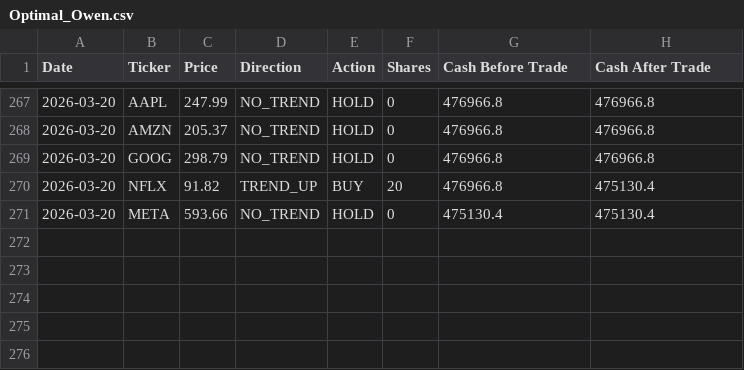
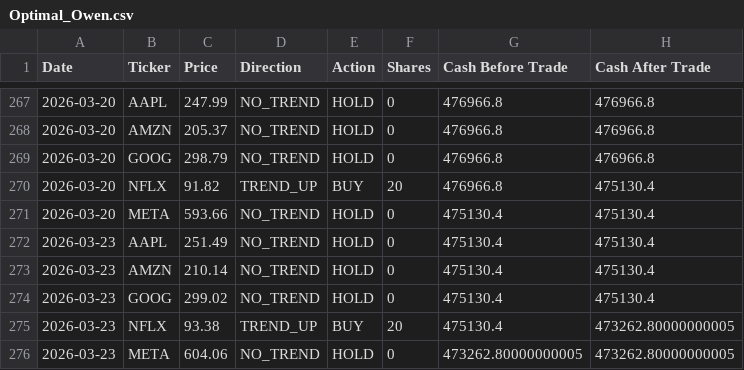
Before and after one commit to dr-cagri-tanriover/FAANG-Robotrader, a CSV file: data/Optimal_Owen.csv, drawn as a sheet; only a part is shown, gaps mark what is left out.

```diff
--- a/data/Optimal_Owen.csv
+++ b/data/Optimal_Owen.csv
@@ -271 +271,6 @@ Date,Ticker,Price,Direction,Action,Shares,Cash Before Trade,Cash After Trade
 2026-03-20,META,593.66,NO_TREND,HOLD,0,475130.4,475130.4
+2026-03-23,AAPL,251.49,NO_TREND,HOLD,0,475130.4,475130.4
+2026-03-23,AMZN,210.14,NO_TREND,HOLD,0,475130.4,475130.4
+2026-03-23,GOOG,299.02,NO_TREND,HOLD,0,475130.4,475130.4
+2026-03-23,NFLX,93.38,TREND_UP,BUY,20,475130.4,473262.80000000005
+2026-03-23,META,604.06,NO_TREND,HOLD,0,473262.80000000005,473262.80000000005
```
Also changed, not shown: data/Brave_Beth.csv, data/Random_Randy.csv, 1 other file.
